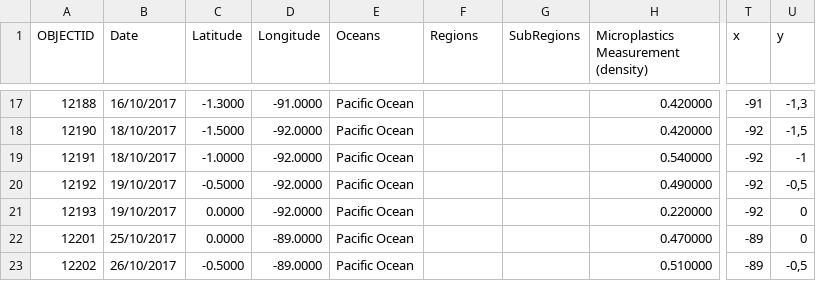
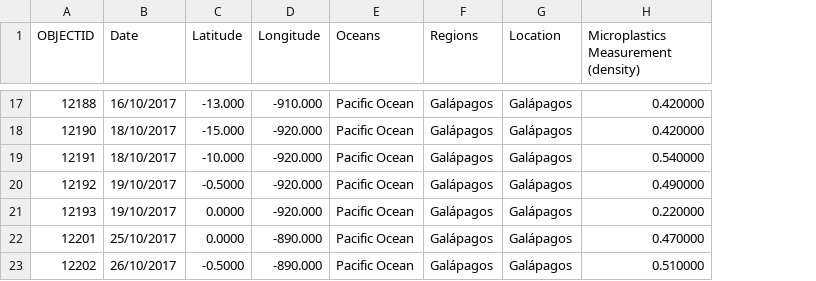
Before and after one commit to Beatriz-mij/Proyecto-PowerBI-MOD4, a CSV file: files/Marine Microplastic Concentrations_GALAPAGOS.csv, drawn as a sheet; only a part is shown, gaps mark what is left out; removed rows and columns are numbered as before the commit, all else as after; the diff covers the shown part only; the diff names each change by its address in the sheet, - before the commit and + after, or states it on an @@ line.

```diff
--- a/files/Marine Microplastic Concentrations_GALAPAGOS.csv
+++ b/files/Marine Microplastic Concentrations_GALAPAGOS.csv
-column G (SubRegions), empty
+column G (Location), rows 17-23: all Galápagos
-column T (x), rows 17-23: -91 | -92 | -92 | -92 | -92 | -89 | -89
-column U (y), rows 17-23: -1,3 | -1,5 | -1 | -0,5 | 0 | 0 | -0,5
-C17 (Latitude): -1.3000
+C17 (Latitude): -13.000
-D17 (Longitude): -91.0000
+D17 (Longitude): -910.000
-F17:F23 (Regions): (empty)
+F17:F23 (Regions): Galápagos
-C18 (Latitude): -1.5000
+C18 (Latitude): -15.000
-D18:D21 (Longitude): -92.0000
+D18:D21 (Longitude): -920.000
-C19 (Latitude): -1.0000
+C19 (Latitude): -10.000
-D22:D23 (Longitude): -89.0000
+D22:D23 (Longitude): -890.000
```
Also changed, not shown: 44 edited cells elsewhere in this file, files/Marine Microplastic Concentrations_Gran_reef_coral.csv.
